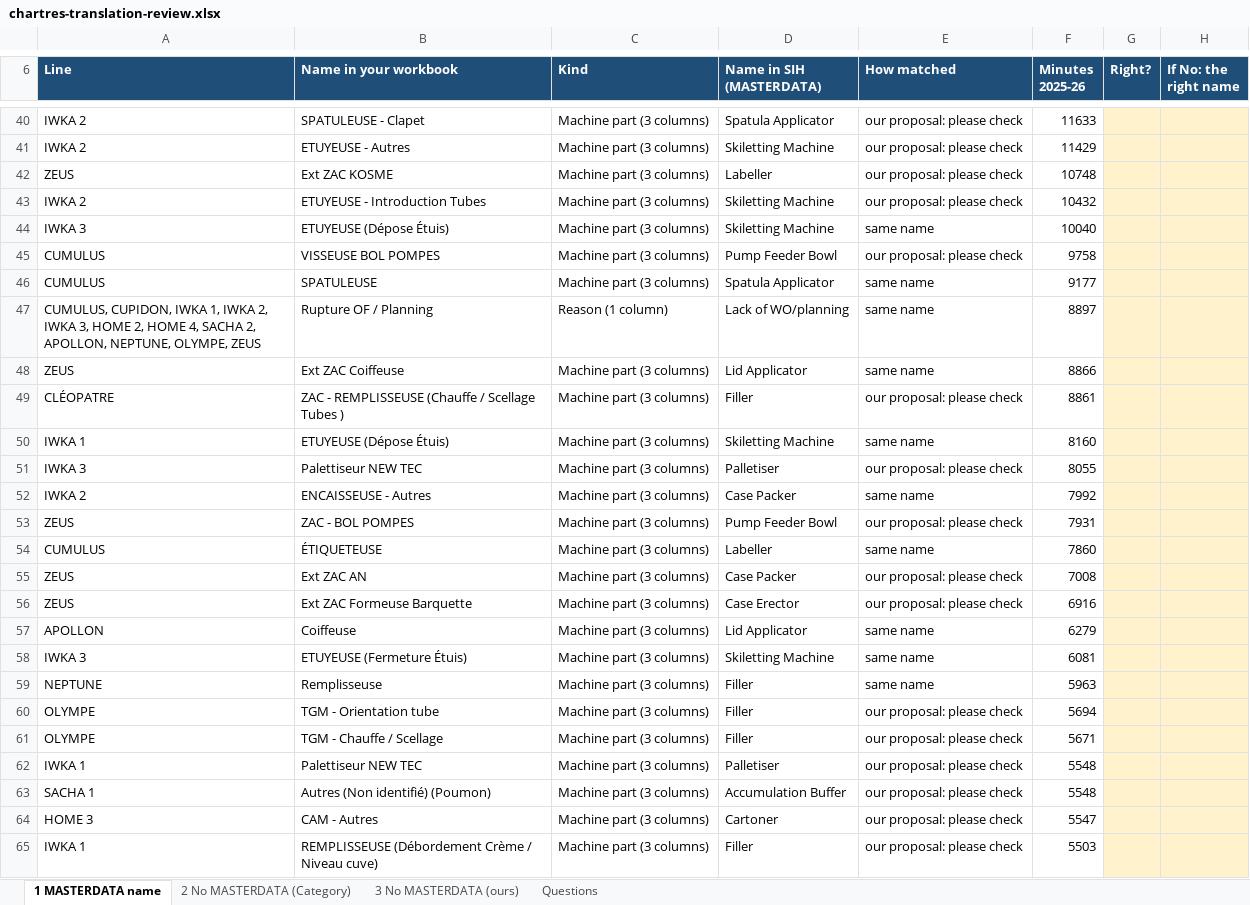
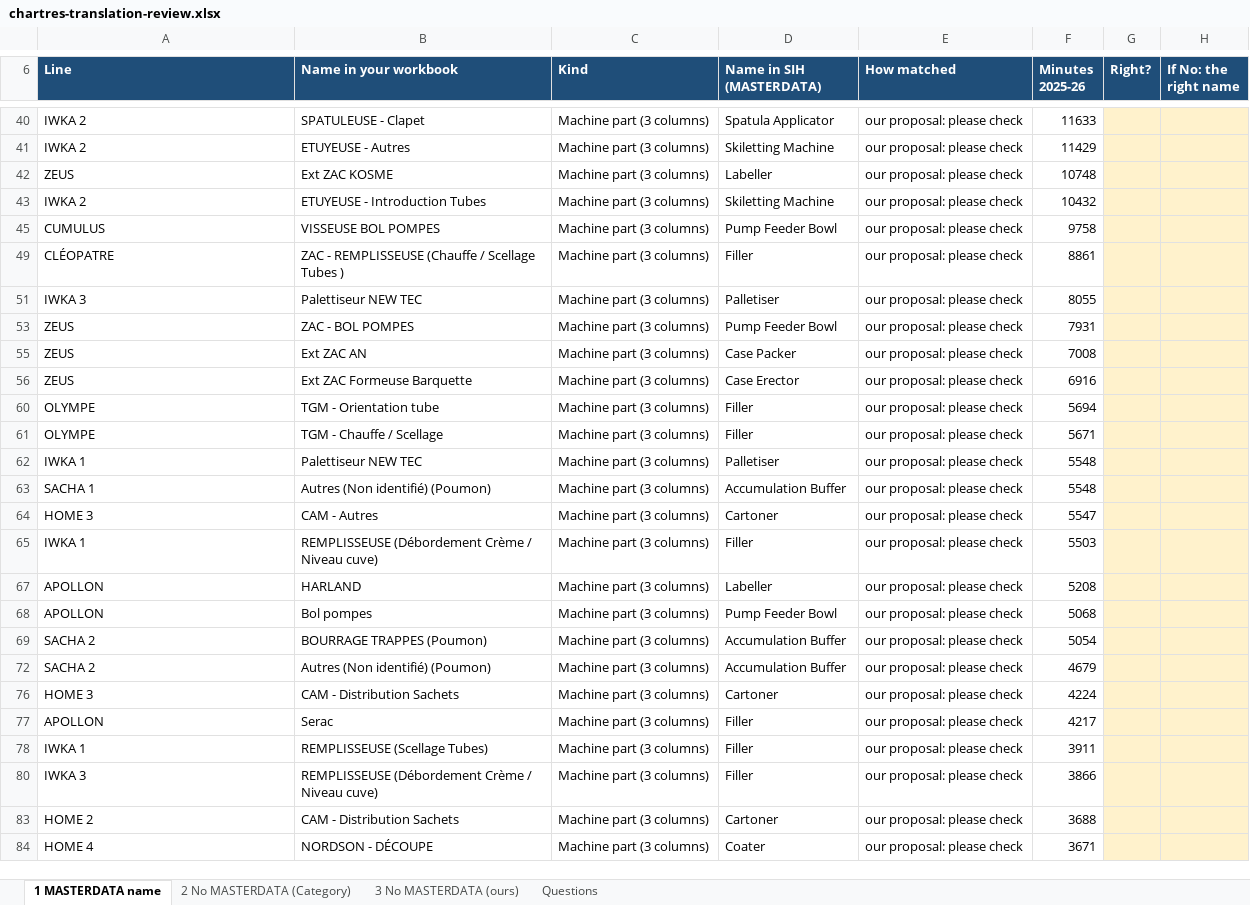
Before and after one commit to AbiyyuMufti/SIH-IBMX-R, an Excel workbook: prompt-response/chartres-translation-review.xlsx, sheet 1 MASTERDATA name, drawn as a sheet; only a part is shown, gaps mark what is left out; the shorter side is filled out with more unchanged rows; values as stored, in another font and other column widths than the file's, no borders; the diff covers the shown part only; the diff names each change by its address in the sheet, - before the commit and + after, or states it on an @@ line.

```diff
--- a/prompt-response/chartres-translation-review.xlsx (sheet 1 MASTERDATA name)
+++ b/prompt-response/chartres-translation-review.xlsx (sheet 1 MASTERDATA name)
@@ row 44 hidden: IWKA 3 | ETUYEUSE (Dépose Étuis) | Machine part (3 columns) | Skiletting Machine | same name | 10040 @@
@@ row 46 hidden: CUMULUS | SPATULEUSE | Machine part (3 columns) | Spatula Applicator | same name | 9177 @@
@@ row 47 hidden: CUMULUS, CUPIDON, IWKA 1, IWKA 2, IWKA 3, HOME 2, HOME 4, SACHA 2, APOLLON, NEPTUNE, OLYMPE, ZEUS | Rupture OF / Planning | Reason (1 column) | Lack of WO/planning | same name | 8897 @@
@@ row 48 hidden: ZEUS | Ext ZAC Coiffeuse | Machine part (3 columns) | Lid Applicator | same name | 8866 @@
@@ row 50 hidden: IWKA 1 | ETUYEUSE (Dépose Étuis) | Machine part (3 columns) | Skiletting Machine | same name | 8160 @@
@@ row 52 hidden: IWKA 2 | ENCAISSEUSE - Autres | Machine part (3 columns) | Case Packer | same name | 7992 @@
@@ row 54 hidden: CUMULUS | ÉTIQUETEUSE | Machine part (3 columns) | Labeller | same name | 7860 @@
@@ row 57 hidden: APOLLON | Coiffeuse | Machine part (3 columns) | Lid Applicator | same name | 6279 @@
@@ row 58 hidden: IWKA 3 | ETUYEUSE (Fermeture Étuis) | Machine part (3 columns) | Skiletting Machine | same name | 6081 @@
@@ row 59 hidden: NEPTUNE | Remplisseuse | Machine part (3 columns) | Filler | same name | 5963 @@
```
Also changed, not shown: 105 hidden or unhidden rows elsewhere in this sheet, 1 other file.
